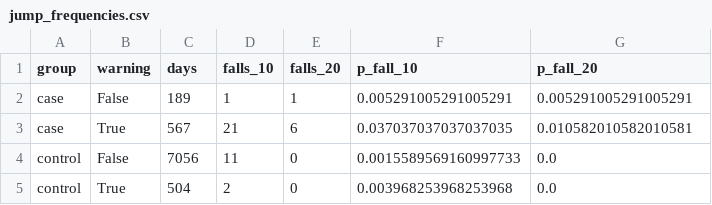
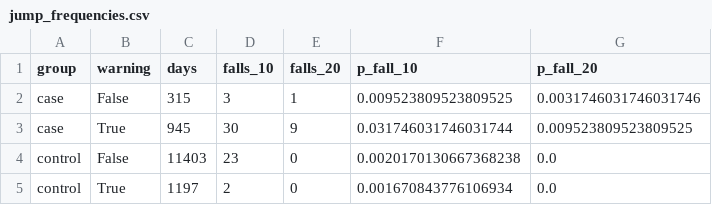
Before and after one commit to singhwilliam15/RIsk-Analysis-Tool, a CSV file: case_studies/results/jump_frequencies.csv, drawn as a sheet.

```diff
--- a/case_studies/results/jump_frequencies.csv
+++ b/case_studies/results/jump_frequencies.csv
@@ -1,5 +1,5 @@
 group,warning,days,falls_10,falls_20,p_fall_10,p_fall_20
-case,False,189,1,1,0.005291005291005291,0.005291005291005291
-case,True,567,21,6,0.037037037037037035,0.010582010582010581
-control,False,7056,11,0,0.0015589569160997733,0.0
-control,True,504,2,0,0.003968253968253968,0.0
+case,False,315,3,1,0.009523809523809525,0.0031746031746031746
+case,True,945,30,9,0.031746031746031744,0.009523809523809525
+control,False,11403,23,0,0.0020170130667368238,0.0
+control,True,1197,2,0,0.001670843776106934,0.0
```
Also changed, not shown: case_studies/results/tally.csv, 6 other files.
